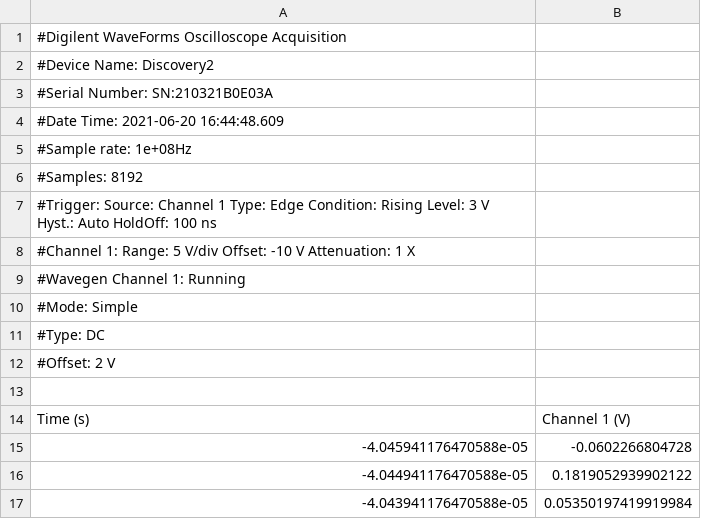
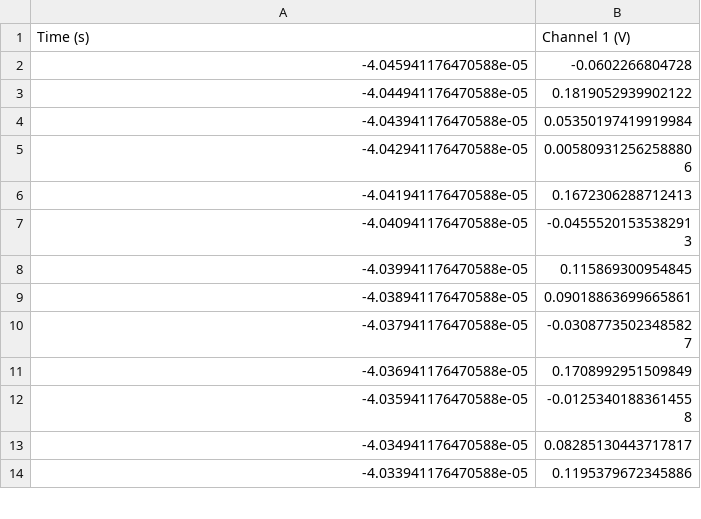
Before and after one commit to tlondero/Electro-4, a CSV file: TP2/Mediciones/Vds-Vref2V.csv, drawn as a sheet; only a part is shown; the shorter side is filled out with more unchanged rows; the diff names each change by its address in the sheet, - before the commit and + after, or states it on an @@ line.

```diff
--- a/TP2/Mediciones/Vds-Vref2V.csv
+++ b/TP2/Mediciones/Vds-Vref2V.csv
-row 1: #Digilent WaveForms Oscilloscope Acquisition
-row 2: #Device Name: Discovery2
-row 3: #Serial Number: SN:210321B0E03A
-row 4: #Date Time: 2021-06-20 16:44:48.609
-row 5: #Sample rate: 1e+08Hz
-row 6: #Samples: 8192
-row 7: #Trigger: Source: Channel 1 Type: Edge Condition: Rising Level: 3 V Hyst.: Auto HoldOff: 100 ns
-row 8: #Channel 1: Range: 5 V/div Offset: -10 V Attenuation: 1 X
-row 9: #Wavegen Channel 1: Running
-row 10: #Mode: Simple
-row 11: #Type: DC
-row 12: #Offset: 2 V
-row 13: (empty)
```
Also changed, not shown: TP2/Mediciones/Pin9-Vref2V.csv, TP2/Mediciones/Vcsnubber-Vref2V.csv, 14 other files.
